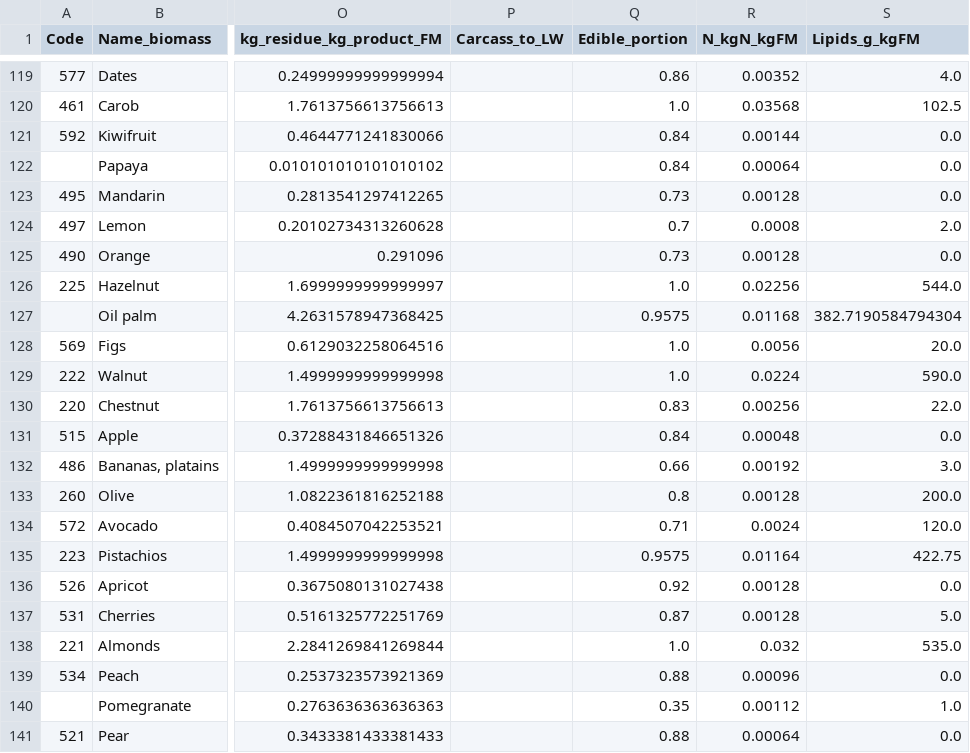
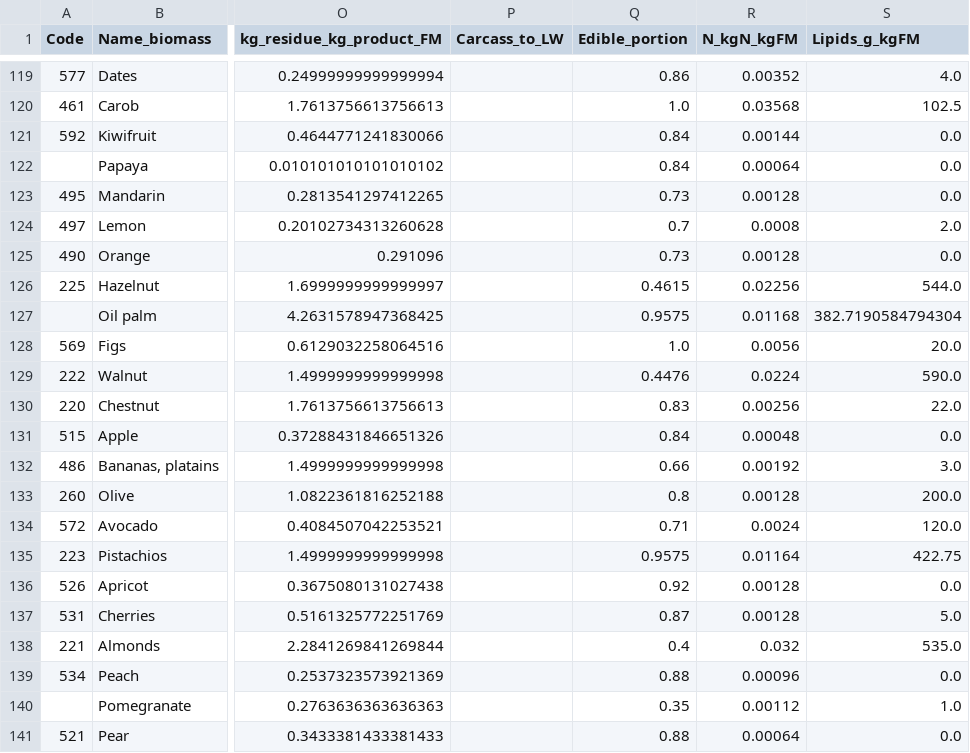
Before and after one commit to eduaguilera/whep, a CSV file: inst/extdata/harmonization/biomass_coefs.csv, drawn as a sheet; only a part is shown, gaps mark what is left out; the diff names each change by its address in the sheet, - before the commit and + after, or states it on an @@ line.

```diff
--- a/inst/extdata/harmonization/biomass_coefs.csv
+++ b/inst/extdata/harmonization/biomass_coefs.csv
-Q126 (Edible_portion): 1.0
+Q126 (Edible_portion): 0.4615
-Q129 (Edible_portion): 1.0
+Q129 (Edible_portion): 0.4476
-Q138 (Edible_portion): 1.0
+Q138 (Edible_portion): 0.4
```
Also changed, not shown: 5 other files.
